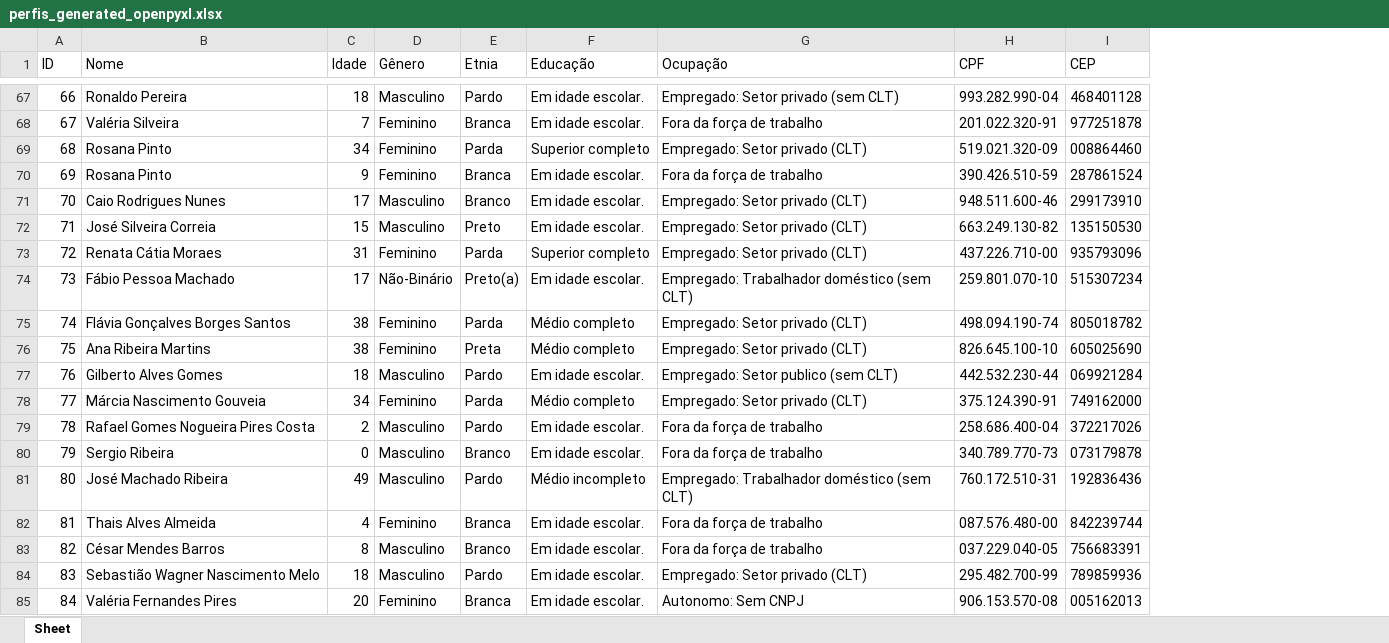
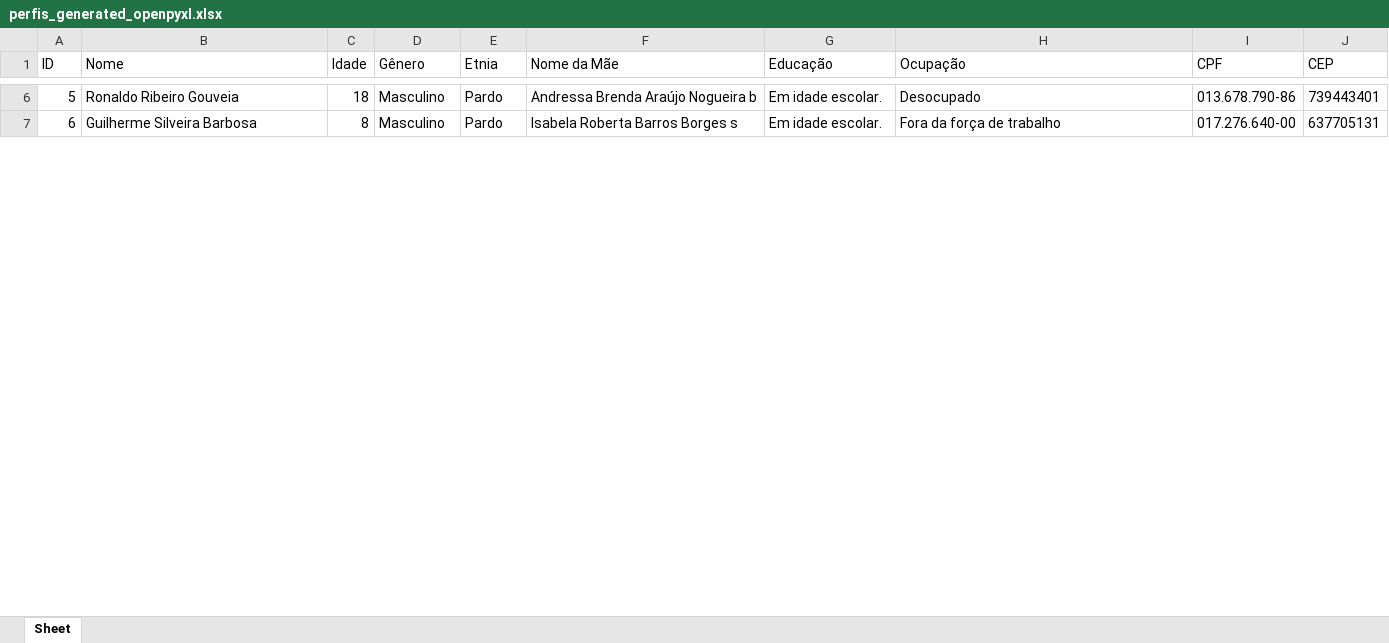
Before and after one commit to MarcosBenHurSilva/Profile_Generator, an Excel workbook: perfis_generated_openpyxl.xlsx, sheet Sheet, drawn as a sheet; only a part is shown, gaps mark what is left out; values as stored, in another font and other column widths than the file's, no borders; removed rows and columns are numbered as before the commit, all else as after; the diff covers the shown part only; the diff names each change by its address in the sheet, - before the commit and + after, or states it on an @@ line.

```diff
--- a/perfis_generated_openpyxl.xlsx (sheet Sheet)
+++ b/perfis_generated_openpyxl.xlsx (sheet Sheet)
+column F (Nome da Mãe), rows 6-7: Andressa Brenda Araújo Nogueira b | Isabela Roberta Barros Borges s
@@ column A (ID) renumbered between rows 3 and 11 @@
-B6 (Nome): Ronaldo Pereira
+B6 (Nome): Ronaldo Ribeiro Gouveia
-H6 (Ocupação): Empregado: Setor privado (sem CLT)
+H6 (Ocupação): Desocupado
-I6 (CPF): 993.282.990-04
+I6 (CPF): 013.678.790-86
-J6 (CEP): 468401128
+J6 (CEP): 739443401
-row 68: 67 | Valéria Silveira | 7 | Feminino | Branca | Em idade escolar. | Fora da força de trabalho | 201.022.320-91 | 977251878
-row 69: 68 | Rosana Pinto | 34 | Feminino | Parda | Superior completo | Empregado: Setor privado (CLT) | 519.021.320-09 | 008864460
-row 70: 69 | Rosana Pinto | 9 | Feminino | Branca | Em idade escolar. | Fora da força de trabalho | 390.426.510-59 | 287861524
-row 71: 70 | Caio Rodrigues Nunes | 17 | Masculino | Branco | Em idade escolar. | Empregado: Setor privado (CLT) | 948.511.600-46 | 299173910
-row 72: 71 | José Silveira Correia | 15 | Masculino | Preto | Em idade escolar. | Empregado: Setor privado (CLT) | 663.249.130-82 | 135150530
-row 73: 72 | Renata Cátia Moraes | 31 | Feminino | Parda | Superior completo | Empregado: Setor privado (CLT) | 437.226.710-00 | 935793096
-row 74: 73 | Fábio Pessoa Machado | 17 | Não-Binário | Preto(a) | Em idade escolar. | Empregado: Trabalhador doméstico (sem CLT) | 259.801.070-10 | 515307234
-row 75: 74 | Flávia Gonçalves Borges Santos | 38 | Feminino | Parda | Médio completo | Empregado: Setor privado (CLT) | 498.094.190-74 | 805018782
-row 76: 75 | Ana Ribeira Martins | 38 | Feminino | Preta | Médio completo | Empregado: Setor privado (CLT) | 826.645.100-10 | 605025690
-row 77: 76 | Gilberto Alves Gomes | 18 | Masculino | Pardo | Em idade escolar. | Empregado: Setor publico (sem CLT) | 442.532.230-44 | 069921284
-row 78: 77 | Márcia Nascimento Gouveia | 34 | Feminino | Parda | Médio completo | Empregado: Setor privado (CLT) | 375.124.390-91 | 749162000
-row 79: 78 | Rafael Gomes Nogueira Pires Costa | 2 | Masculino | Pardo | Em idade escolar. | Fora da força de trabalho | 258.686.400-04 | 372217026
-row 80: 79 | Sergio Ribeira | 0 | Masculino | Branco | Em idade escolar. | Fora da força de trabalho | 340.789.770-73 | 073179878
-row 81: 80 | José Machado Ribeira | 49 | Masculino | Pardo | Médio incompleto | Empregado: Trabalhador doméstico (sem CLT) | 760.172.510-31 | 192836436
-row 82: 81 | Thais Alves Almeida | 4 | Feminino | Branca | Em idade escolar. | Fora da força de trabalho | 087.576.480-00 | 842239744
-B7 (Nome): César Mendes Barros
+B7 (Nome): Guilherme Silveira Barbosa
-E7 (Etnia): Branco
+E7 (Etnia): Pardo
-I7 (CPF): 037.229.040-05
+I7 (CPF): 017.276.640-00
-J7 (CEP): 756683391
+J7 (CEP): 637705131
-row 84: 83 | Sebastião Wagner Nascimento Melo | 18 | Masculino | Pardo | Em idade escolar. | Empregado: Setor privado (CLT) | 295.482.700-99 | 789859936
-row 85: 84 | Valéria Fernandes Pires | 20 | Feminino | Branca | Em idade escolar. | Autonomo: Sem CNPJ | 906.153.570-08 | 005162013
```
Also changed, not shown: 4 added rows, 77 removed rows and 17 edited cells elsewhere in this sheet, 2 other files.
